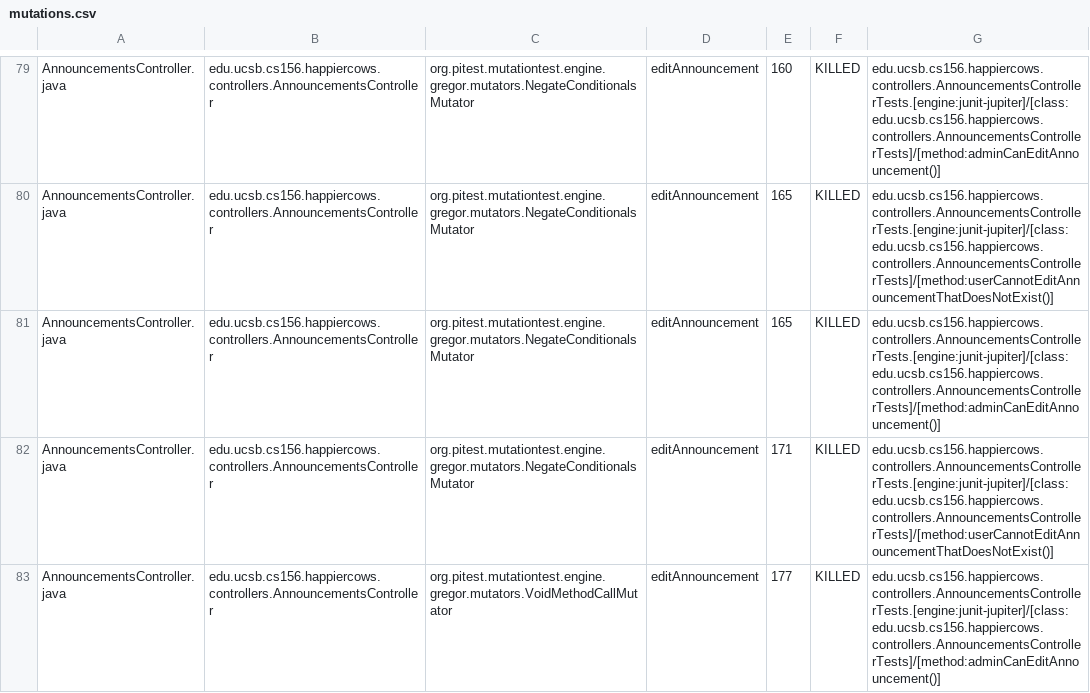
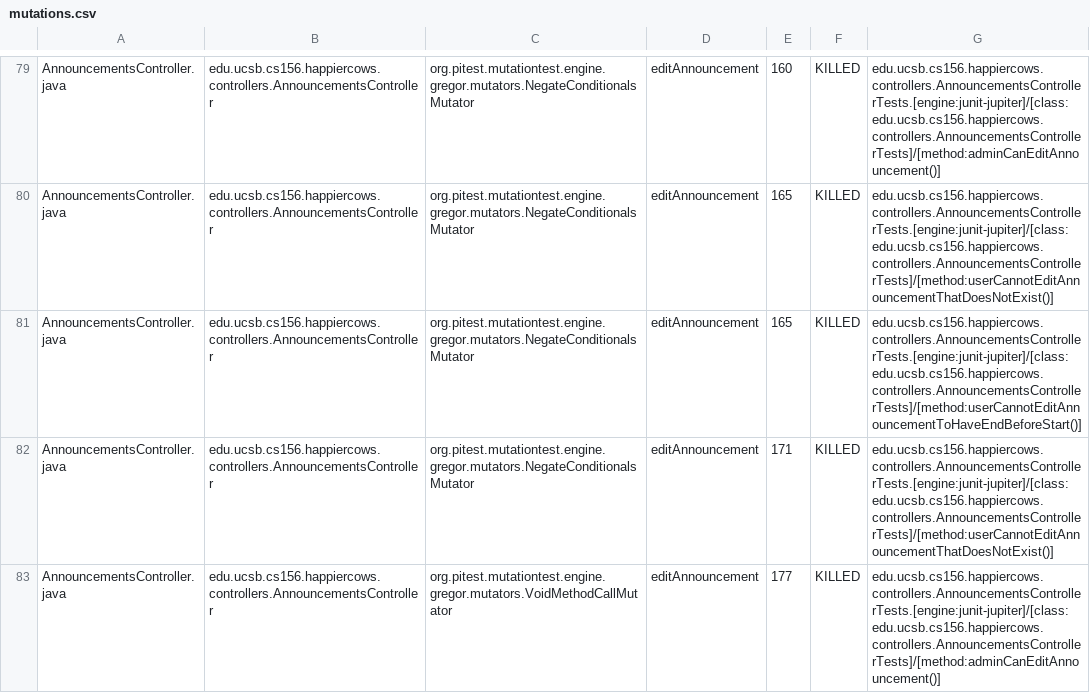
Before and after one commit to ucsb-cs156-f25/proj-happycows-f25-16, a CSV file: prs/33/pitest/mutations.csv, drawn as a sheet; only a part is shown, gaps mark what is left out; the diff covers the shown part only.

Commit message:
Deploying to gh-pages from @ ucsb-cs156-f25/proj-happycows-f25-16@73d1898e8c45208cfb319e1ffdc4a188231c4b07 🚀

```diff
--- a/prs/33/pitest/mutations.csv
+++ b/prs/33/pitest/mutations.csv
@@ -80,3 +80,3 @@ AnnouncementsController.java,edu.ucsb.cs156.happiercows.controllers.Announcement
 AnnouncementsController.java,edu.ucsb.cs156.happiercows.controllers.AnnouncementsController,org.pitest.mutationtest.engine.gregor.mutators.NegateConditionalsMutator,editAnnouncement,165,KILLED,edu.ucsb.cs156.happiercows.controllers.AnnouncementsControllerTests.[engine:junit-jupiter]/[class:edu.ucsb.cs156.happiercows.controllers.AnnouncementsControllerTests]/[method:userCannotEditAnnouncementThatDoesNotExist()]
-AnnouncementsController.java,edu.ucsb.cs156.happiercows.controllers.AnnouncementsController,org.pitest.mutationtest.engine.gregor.mutators.NegateConditionalsMutator,editAnnouncement,165,KILLED,edu.ucsb.cs156.happiercows.controllers.AnnouncementsControllerTests.[engine:junit-jupiter]/[class:edu.ucsb.cs156.happiercows.controllers.AnnouncementsControllerTests]/[method:adminCanEditAnnouncement()]
+AnnouncementsController.java,edu.ucsb.cs156.happiercows.controllers.AnnouncementsController,org.pitest.mutationtest.engine.gregor.mutators.NegateConditionalsMutator,editAnnouncement,165,KILLED,edu.ucsb.cs156.happiercows.controllers.AnnouncementsControllerTests.[engine:junit-jupiter]/[class:edu.ucsb.cs156.happiercows.controllers.AnnouncementsControllerTests]/[method:userCannotEditAnnouncementToHaveEndBeforeStart()]
 AnnouncementsController.java,edu.ucsb.cs156.happiercows.controllers.AnnouncementsController,org.pitest.mutationtest.engine.gregor.mutators.NegateConditionalsMutator,editAnnouncement,171,KILLED,edu.ucsb.cs156.happiercows.controllers.AnnouncementsControllerTests.[engine:junit-jupiter]/[class:edu.ucsb.cs156.happiercows.controllers.AnnouncementsControllerTests]/[method:userCannotEditAnnouncementThatDoesNotExist()]
```
Also changed, not shown: 17 edited cells elsewhere in this file, 53 other files.
